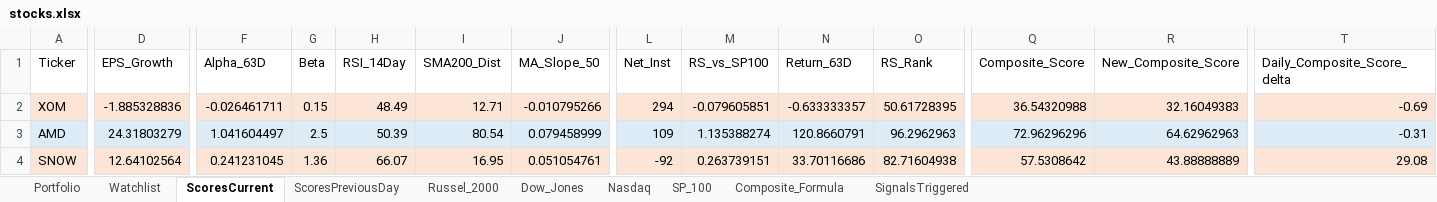
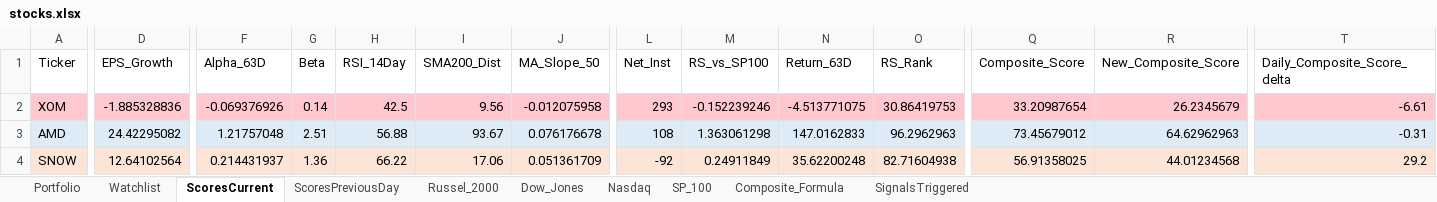
Before and after one commit to srijaipur/stocks-analytics-engine, an Excel workbook: stocks.xlsx, sheet ScoresCurrent, drawn as a sheet; only a part is shown, gaps mark what is left out; values as stored, in another font and other column widths than the file's, no borders; the diff covers the shown part only; the diff names each change by its address in the sheet, - before the commit and + after, or states it on an @@ line.

```diff
--- a/stocks.xlsx (sheet ScoresCurrent)
+++ b/stocks.xlsx (sheet ScoresCurrent)
-A2:T2 fill: #FCE4D6
+A2:T2 fill: #FFC7CE
-F2 (Alpha_63D): -0.026461711
+F2 (Alpha_63D): -0.069376926
-G2 (Beta): 0.15
+G2 (Beta): 0.14
-H2 (RSI_14Day): 48.49
+H2 (RSI_14Day): 42.5
-I2 (SMA200_Dist): 12.71
+I2 (SMA200_Dist): 9.56
-J2 (MA_Slope_50): -0.010795266
+J2 (MA_Slope_50): -0.012075958
-L2 (Net_Inst): 294
+L2 (Net_Inst): 293
-M2 (RS_vs_SP100): -0.079605851
+M2 (RS_vs_SP100): -0.152239246
-N2 (Return_63D): -0.633333357
+N2 (Return_63D): -4.513771075
-O2 (RS_Rank): 50.61728395
+O2 (RS_Rank): 30.86419753
-Q2 (Composite_Score): 36.54320988
+Q2 (Composite_Score): 33.20987654
-R2 (New_Composite_Score): 32.16049383
+R2 (New_Composite_Score): 26.2345679
-T2 (Daily_Composite_Score_delta): -0.69
+T2 (Daily_Composite_Score_delta): -6.61
-D3 (EPS_Growth): 24.31803279
+D3 (EPS_Growth): 24.42295082
-F3 (Alpha_63D): 1.041604497
+F3 (Alpha_63D): 1.21757048
-G3 (Beta): 2.5
+G3 (Beta): 2.51
-H3 (RSI_14Day): 50.39
+H3 (RSI_14Day): 56.88
-I3 (SMA200_Dist): 80.54
+I3 (SMA200_Dist): 93.67
-J3 (MA_Slope_50): 0.079458999
+J3 (MA_Slope_50): 0.076176678
-L3 (Net_Inst): 109
+L3 (Net_Inst): 108
-M3 (RS_vs_SP100): 1.135388274
+M3 (RS_vs_SP100): 1.363061298
-N3 (Return_63D): 120.8660791
+N3 (Return_63D): 147.0162833
-Q3 (Composite_Score): 72.96296296
+Q3 (Composite_Score): 73.45679012
-F4 (Alpha_63D): 0.241231045
+F4 (Alpha_63D): 0.214431937
-H4 (RSI_14Day): 66.07
+H4 (RSI_14Day): 66.22
-I4 (SMA200_Dist): 16.95
+I4 (SMA200_Dist): 17.06
-J4 (MA_Slope_50): 0.051054761
+J4 (MA_Slope_50): 0.051361709
-M4 (RS_vs_SP100): 0.263739151
+M4 (RS_vs_SP100): 0.24911849
-N4 (Return_63D): 33.70116686
+N4 (Return_63D): 35.62200248
-Q4 (Composite_Score): 57.5308642
+Q4 (Composite_Score): 56.91358025
-R4 (New_Composite_Score): 43.88888889
+R4 (New_Composite_Score): 44.01234568
-T4 (Daily_Composite_Score_delta): 29.08
+T4 (Daily_Composite_Score_delta): 29.2
```
Also changed, not shown: 855 edited cells and cell formats elsewhere in this sheet, sheet SignalsTriggered, sheet ScoresPreviousDay, 3 other files.
